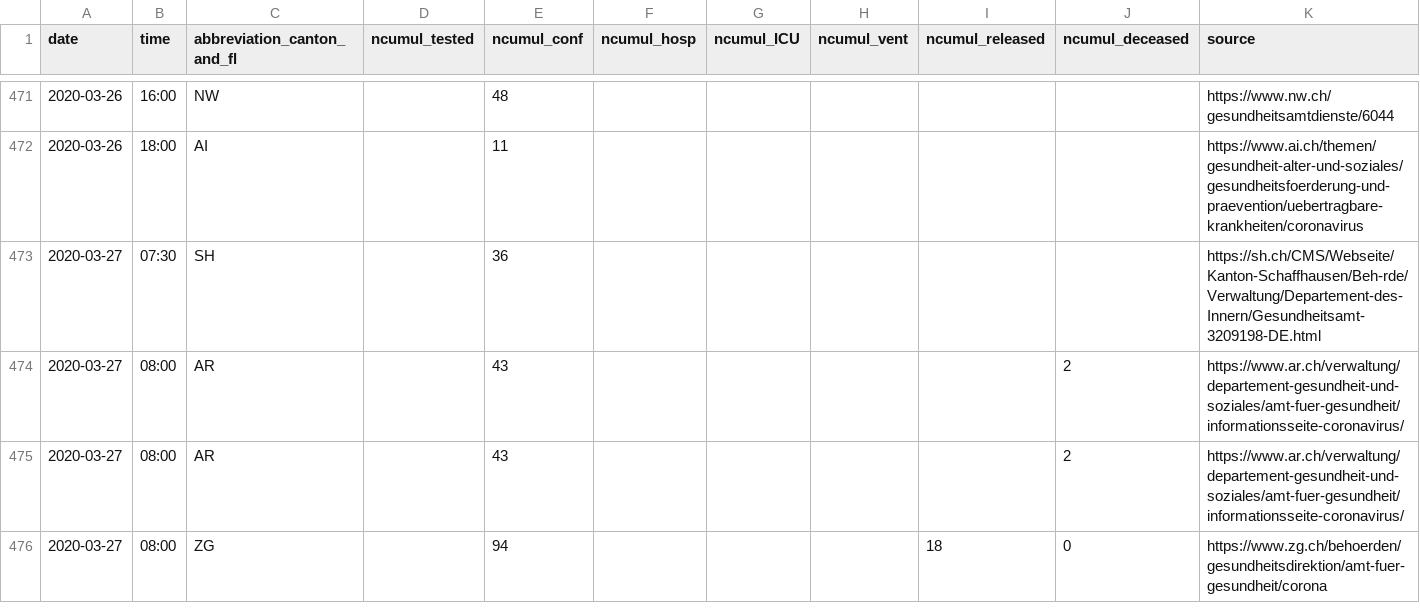
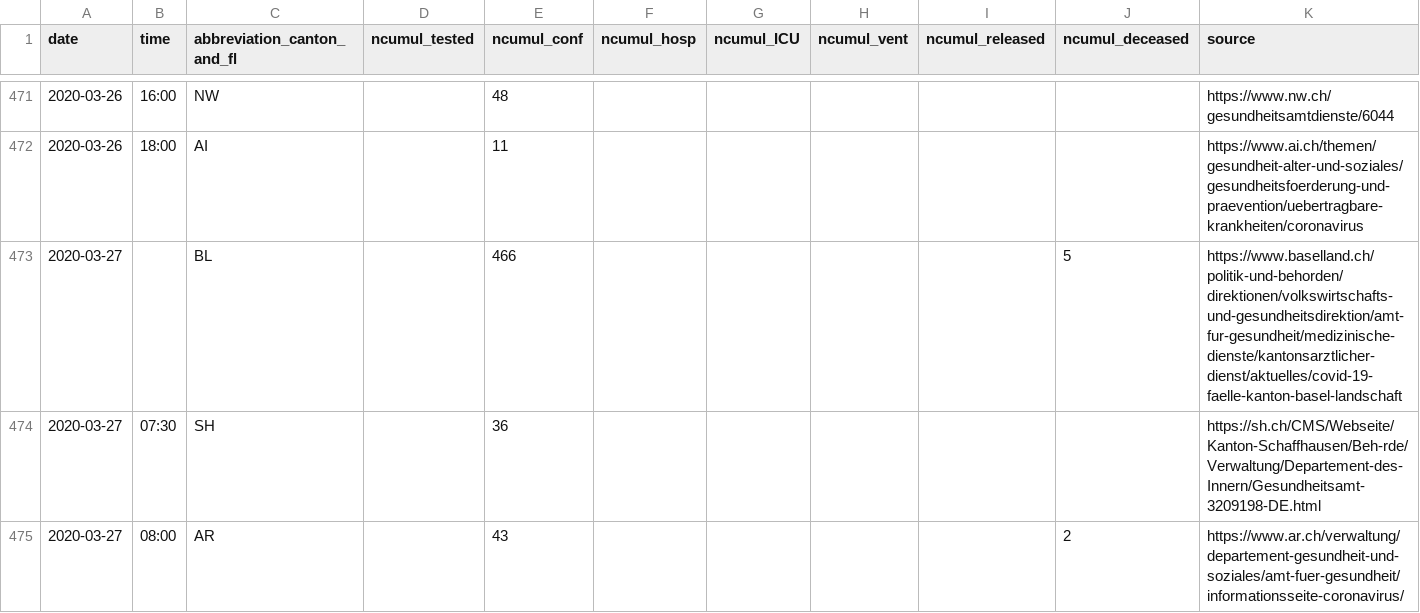
Before and after one commit to zdavatz/covid_19, a CSV file: COVID19_Fallzahlen_CH_total.csv, drawn as a sheet; only a part is shown, gaps mark what is left out; the shorter side is filled out with more unchanged rows; the diff names each change by its address in the sheet, - before the commit and + after, or states it on an @@ line.

```diff
--- a/COVID19_Fallzahlen_CH_total.csv
+++ b/COVID19_Fallzahlen_CH_total.csv
+row 473: 2020-03-27 |  | BL |  | 466 |  |  |  |  | 5 | https://www.baselland.ch/politik-und-behorden/direktionen/volkswirtschafts-und-gesundheitsdirektion/amt-fur-gesundheit/medizinische-dienste/kantonsarztlicher-dienst/aktuelles/covid-19-faelle-kanton-basel-landschaft
```
